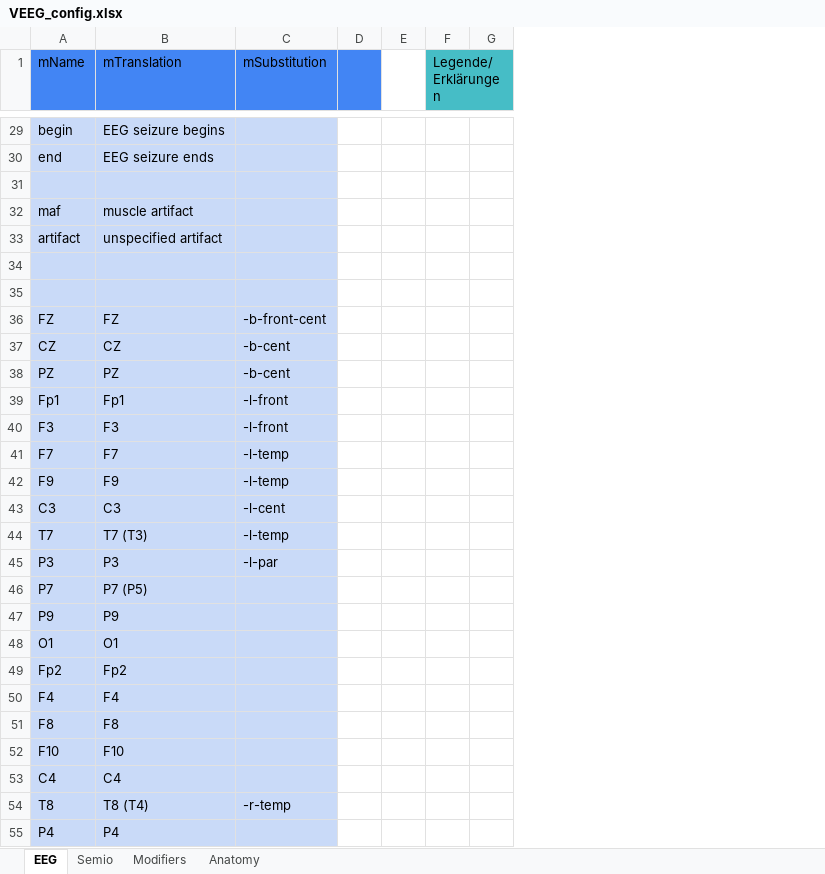
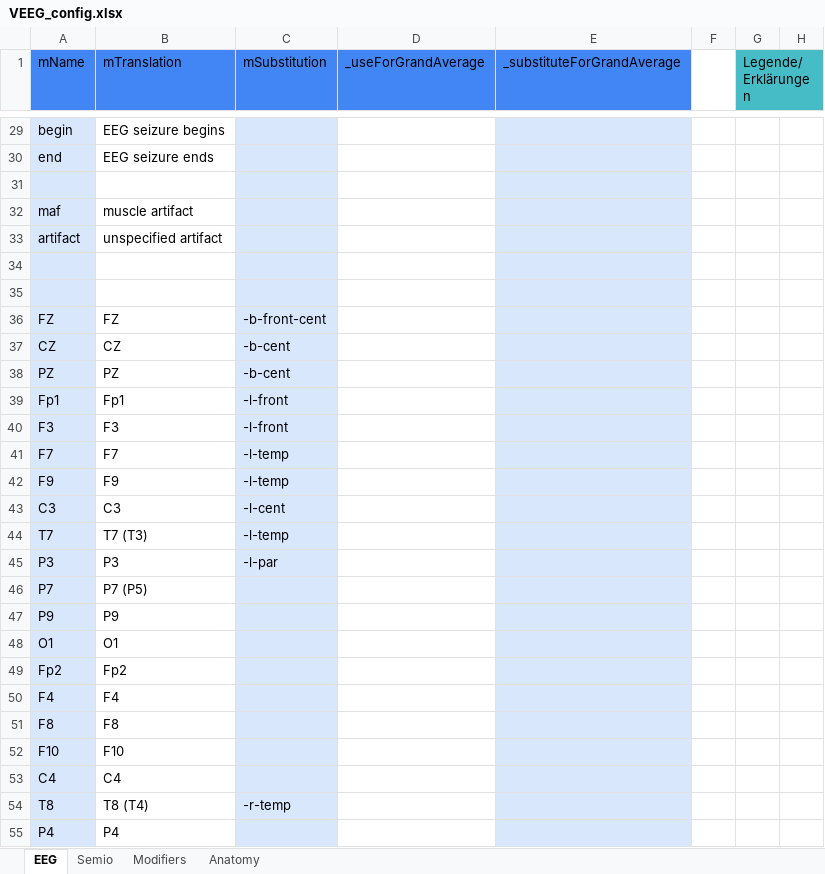
Before and after one commit to RuKrei/VEEG_Event_Processor, an Excel workbook: src/VEEG_config.xlsx, sheet EEG, drawn as a sheet; only a part is shown, gaps mark what is left out; values as stored, in another font and other column widths than the file's, no borders; charts and pictures not drawn; removed rows and columns are numbered as before the commit, all else as after; the diff covers the shown part only; the diff names each change by its address in the sheet, - before the commit and + after, or states it on an @@ line.

```diff
--- a/src/VEEG_config.xlsx (sheet EEG)
+++ b/src/VEEG_config.xlsx (sheet EEG)
-column D, empty
+column D (_useForGrandAverage), empty
+column E (_substituteForGrandAverage), empty
-B29:B55 fill: #C9DAF8
+B29:B55 fill: none
```
Also changed, not shown: 9 edited cells and cell formats elsewhere in this sheet, sheet Modifiers, sheet Semio, charts or pictures, 2 other files.
